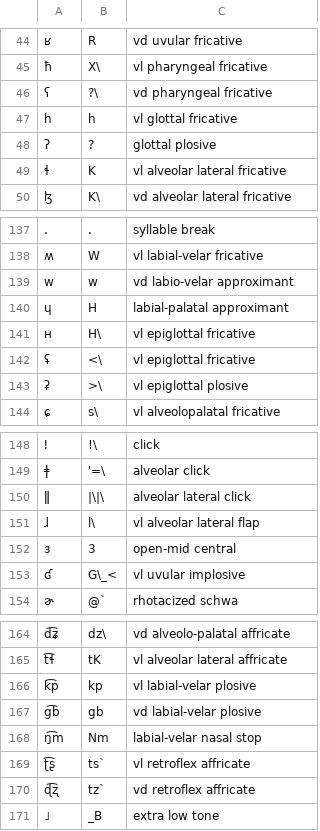
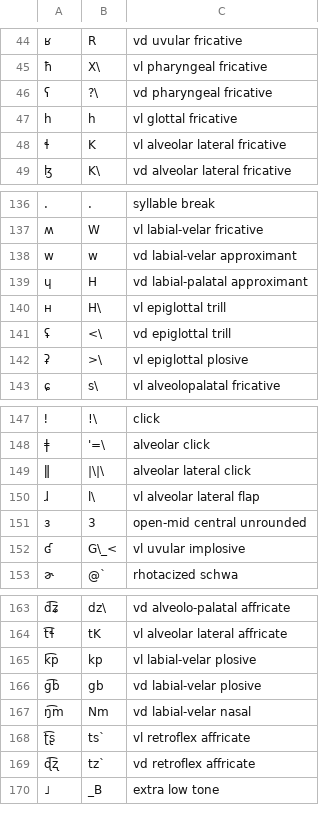
Before and after one commit to dmort27/panphon, a CSV file: panphon/data/ipa-xsampa.csv, drawn as a sheet; only a part is shown, gaps mark what is left out; removed rows and columns are numbered as before the commit, all else as after; the diff covers the shown part only; the diff names each change by its address in the sheet, - before the commit and + after, or states it on an @@ line.

```diff
--- a/panphon/data/ipa-xsampa.csv
+++ b/panphon/data/ipa-xsampa.csv
-row 48: ʔ | ? | glottal plosive
-C138: vd labio-velar approximant
+C138: vd labial-velar approximant
-C139: labial-palatal approximant
+C139: vd labial-palatal approximant
-C140: vl epiglottal fricative
+C140: vl epiglottal trill
-C141: vl epiglottal fricative
+C141: vd epiglottal trill
-C151: open-mid central
+C151: open-mid central unrounded
-C167: labial-velar nasal stop
+C167: vd labial-velar nasal
```
Also changed, not shown: 9 edited cells elsewhere in this file.
